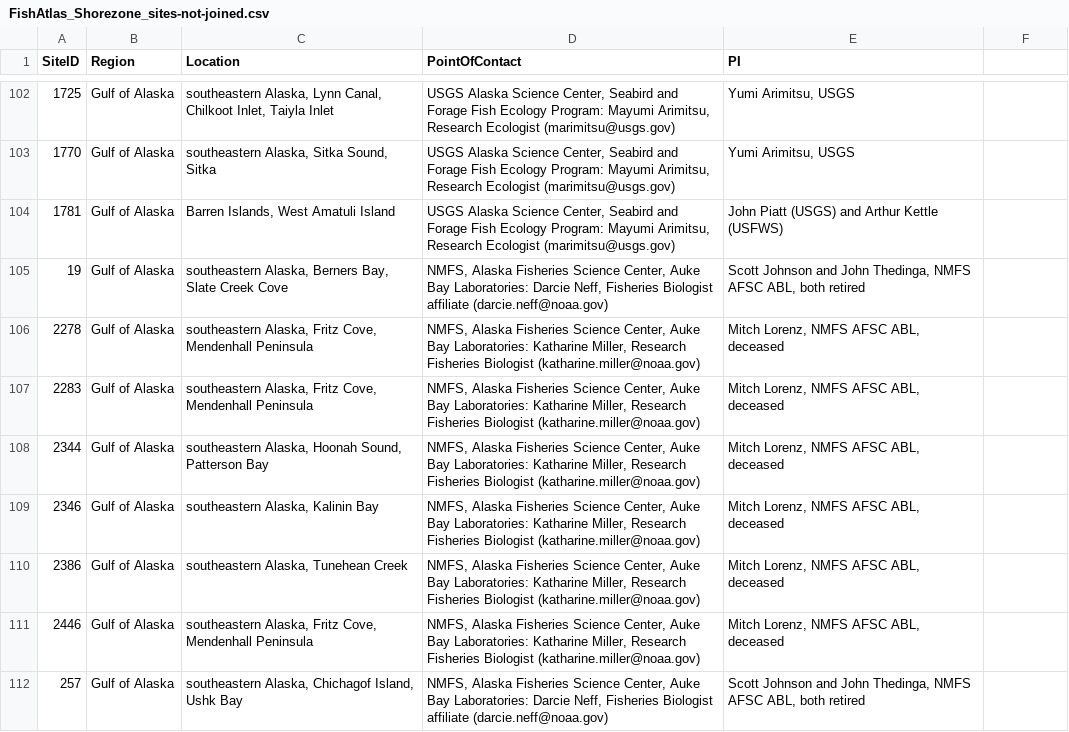
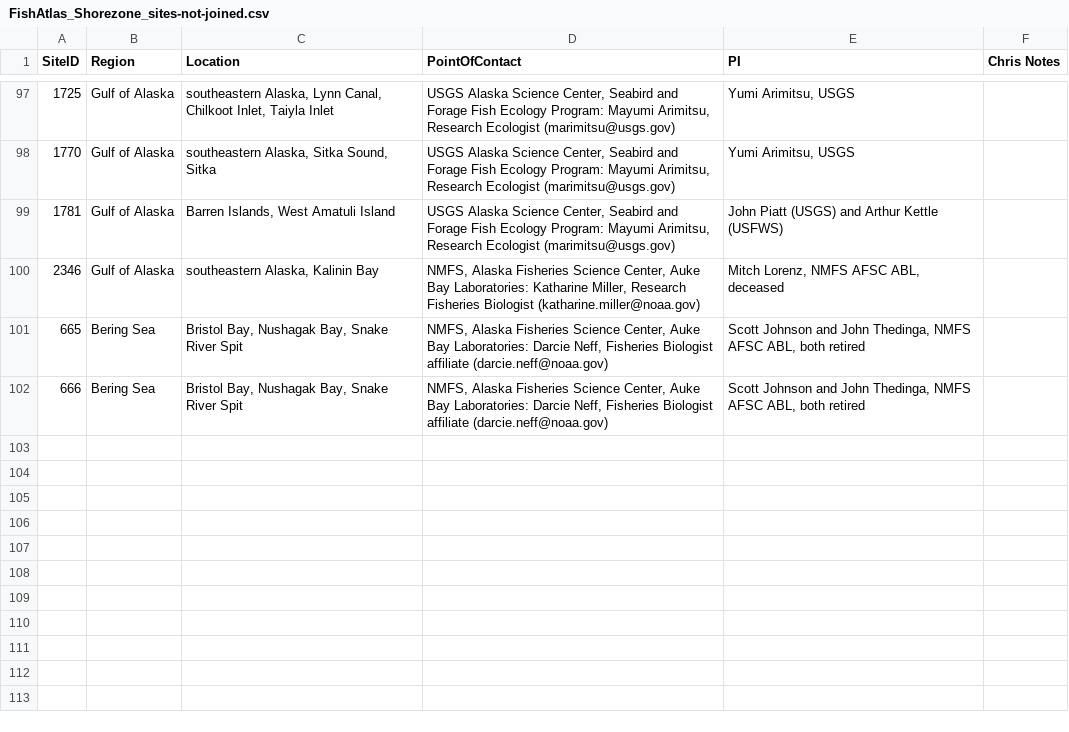
Before and after one commit to kbnerr/nearshore-fish, a CSV file: output/FishAtlas_Shorezone_sites-not-joined.csv, drawn as a sheet; only a part is shown, gaps mark what is left out; the shorter side is filled out with more unchanged rows; the diff covers the shown part only.

```diff
--- a/output/FishAtlas_Shorezone_sites-not-joined.csv
+++ b/output/FishAtlas_Shorezone_sites-not-joined.csv
@@ -1 +1 @@
-SiteID,Region,Location,PointOfContact,PI
+SiteID,Region,Location,PointOfContact,PI,Chris Notes
@@ -105,4 +99,0 @@ SiteID,Region,Location,PointOfContact,PI
-19,Gulf of Alaska,"southeastern Alaska, Berners Bay, Slate Creek Cove","NMFS, Alaska Fisheries Science Center, Auke Bay Laboratories: Darcie Neff, Fisheries Biologist affiliate (darcie.neff@noaa.gov)","Scott Johnson and John Thedinga, NMFS AFSC ABL, both retired"
-2278,Gulf of Alaska,"southeastern Alaska, Fritz Cove, Mendenhall Peninsula","NMFS, Alaska Fisheries Science Center, Auke Bay Laboratories: Katharine Miller, Research Fisheries Biologist (katharine.miller@noaa.gov)","Mitch Lorenz, NMFS AFSC ABL, deceased"
-2283,Gulf of Alaska,"southeastern Alaska, Fritz Cove, Mendenhall Peninsula","NMFS, Alaska Fisheries Science Center, Auke Bay Laboratories: Katharine Miller, Research Fisheries Biologist (katharine.miller@noaa.gov)","Mitch Lorenz, NMFS AFSC ABL, deceased"
-2344,Gulf of Alaska,"southeastern Alaska, Hoonah Sound, Patterson Bay","NMFS, Alaska Fisheries Science Center, Auke Bay Laboratories: Katharine Miller, Research Fisheries Biologist (katharine.miller@noaa.gov)","Mitch Lorenz, NMFS AFSC ABL, deceased"
@@ -110,3 +100,0 @@ SiteID,Region,Location,PointOfContact,PI
-2386,Gulf of Alaska,"southeastern Alaska, Tunehean Creek","NMFS, Alaska Fisheries Science Center, Auke Bay Laboratories: Katharine Miller, Research Fisheries Biologist (katharine.miller@noaa.gov)","Mitch Lorenz, NMFS AFSC ABL, deceased"
-2446,Gulf of Alaska,"southeastern Alaska, Fritz Cove, Mendenhall Peninsula","NMFS, Alaska Fisheries Science Center, Auke Bay Laboratories: Katharine Miller, Research Fisheries Biologist (katharine.miller@noaa.gov)","Mitch Lorenz, NMFS AFSC ABL, deceased"
-257,Gulf of Alaska,"southeastern Alaska, Chichagof Island, Ushk Bay","NMFS, Alaska Fisheries Science Center, Auke Bay Laboratories: Darcie Neff, Fisheries Biologist affiliate (darcie.neff@noaa.gov)","Scott Johnson and John Thedinga, NMFS AFSC ABL, both retired"
```
Also changed, not shown: 1 added row, 12 removed rows and 2 edited cells elsewhere in this file, 7 other files.
